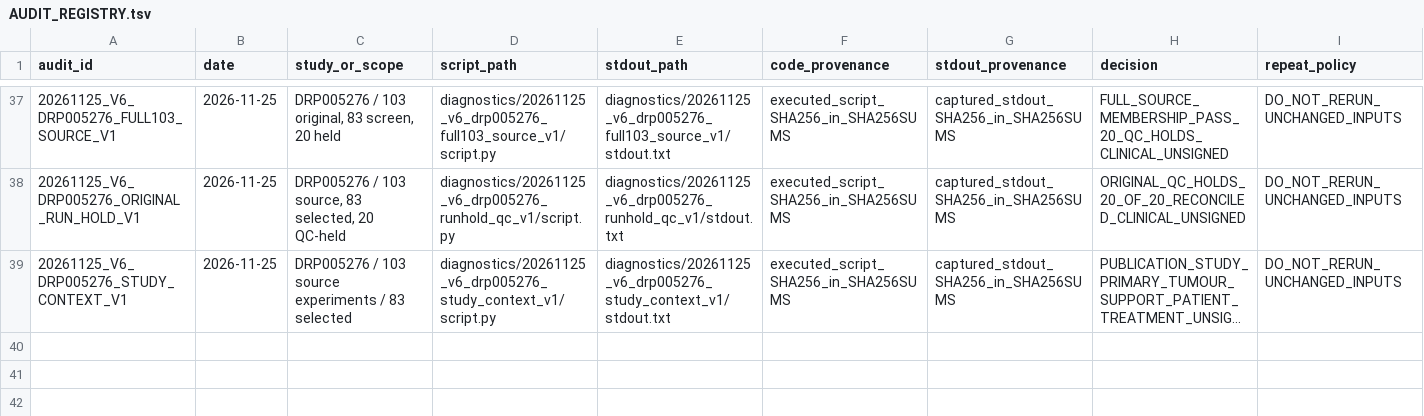
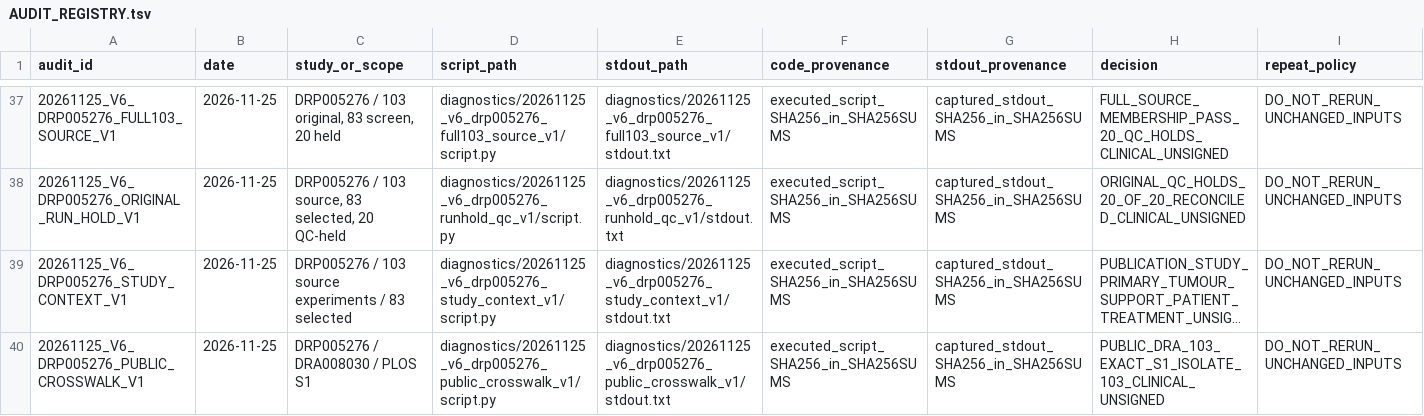
Before and after one commit to nousiaso/recount3-certification-audit, a TSV file: AUDIT_REGISTRY.tsv, drawn as a sheet; only a part is shown, gaps mark what is left out; long unchanged cells end in …; the diff names each change by its address in the sheet, - before the commit and + after, or states it on an @@ line.

Commit message:
audit(v6): reconcile DRA008030 and PLOS S1 isolate bridge

```diff
--- a/AUDIT_REGISTRY.tsv
+++ b/AUDIT_REGISTRY.tsv
+row 40: 20261125_V6_DRP005276_PUBLIC_CROSSWALK_V1 | 2026-11-25 | DRP005276 / DRA008030 / PLOS S1 | diagnostics/20261125_v6_drp005276_public_crosswalk_v1/script.py | diagnostics/20261125_v6_drp005276_public_crosswalk_v1/stdout.txt | executed_script_SHA256_in_SHA256SUMS | captured_stdout_SHA256_in_SHA256SUMS | PUBLIC_DRA_103_EXACT_S1_ISOLATE_103_CLINICAL_UNSIGNED | DO_NOT_RERUN_UNCHANGED_INPUTS
```
Also changed, not shown: 6 other files.
